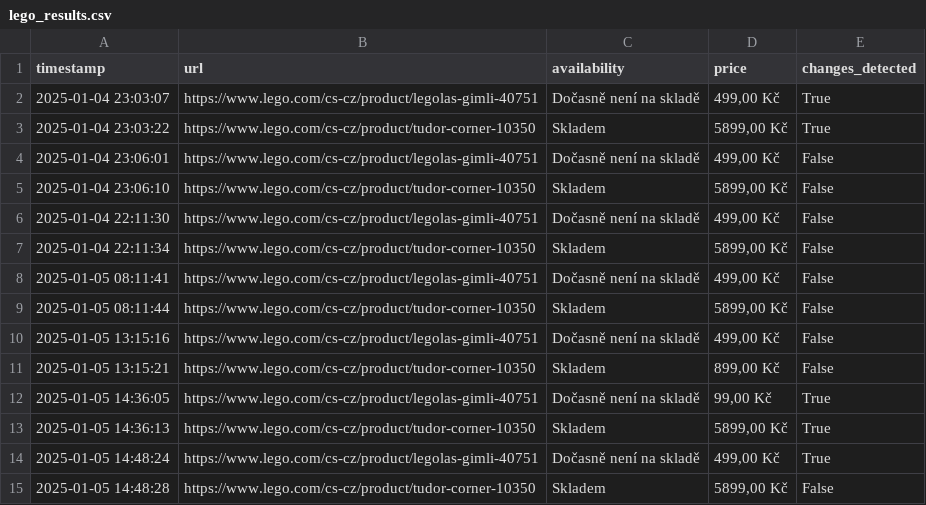
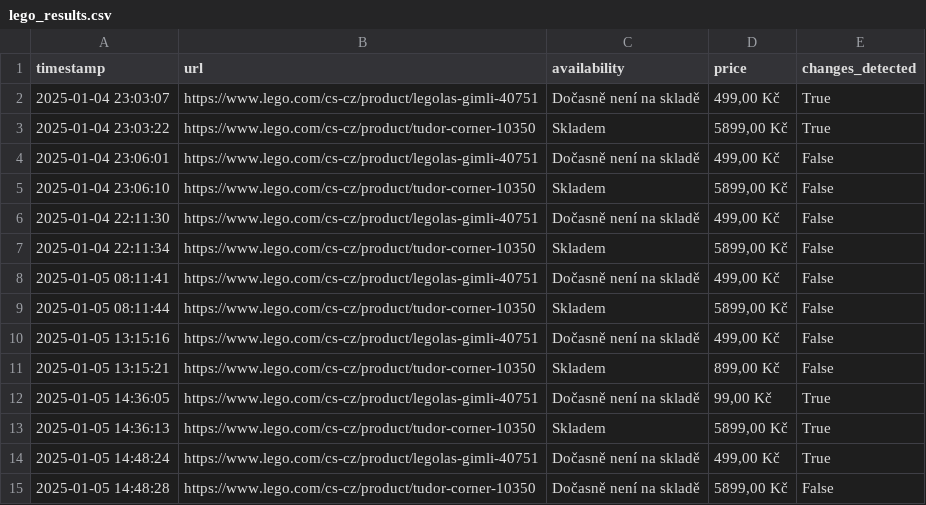
Before and after one commit to tomas-novak/lego-automatizace, a CSV file: lego_results.csv, drawn as a sheet.

Commit message:
Update lego_results.csv

```diff
--- a/lego_results.csv
+++ b/lego_results.csv
@@ -14,2 +14,2 @@ timestamp,url,availability,price,changes_detected
 2025-01-05 14:48:24,https://www.lego.com/cs-cz/product/legolas-gimli-40751,Dočasně není na skladě,"499,00 Kč",True
-2025-01-05 14:48:28,https://www.lego.com/cs-cz/product/tudor-corner-10350,Skladem,"5899,00 Kč",False
+2025-01-05 14:48:28,https://www.lego.com/cs-cz/product/tudor-corner-10350,Dočasně není na skladě,"5899,00 Kč",False
```
